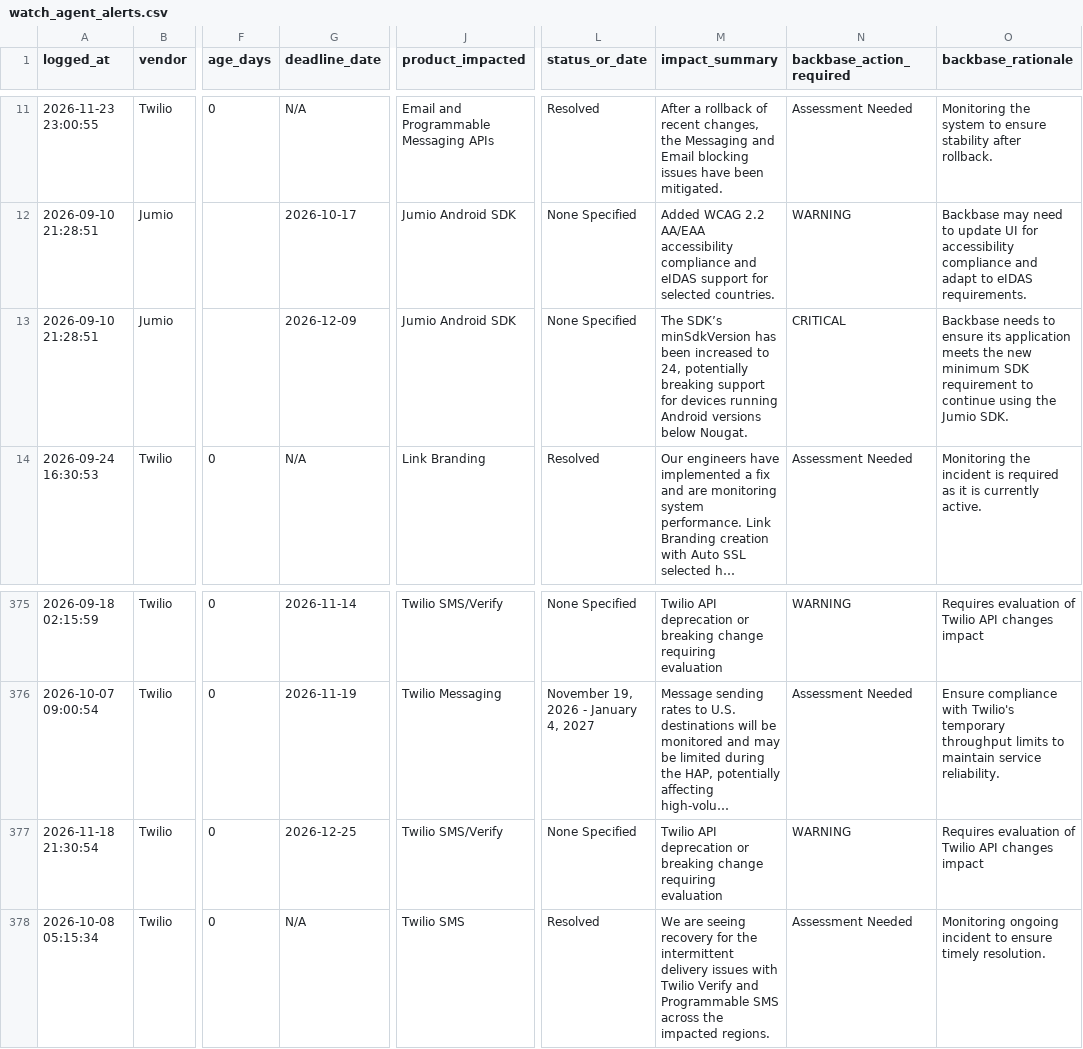
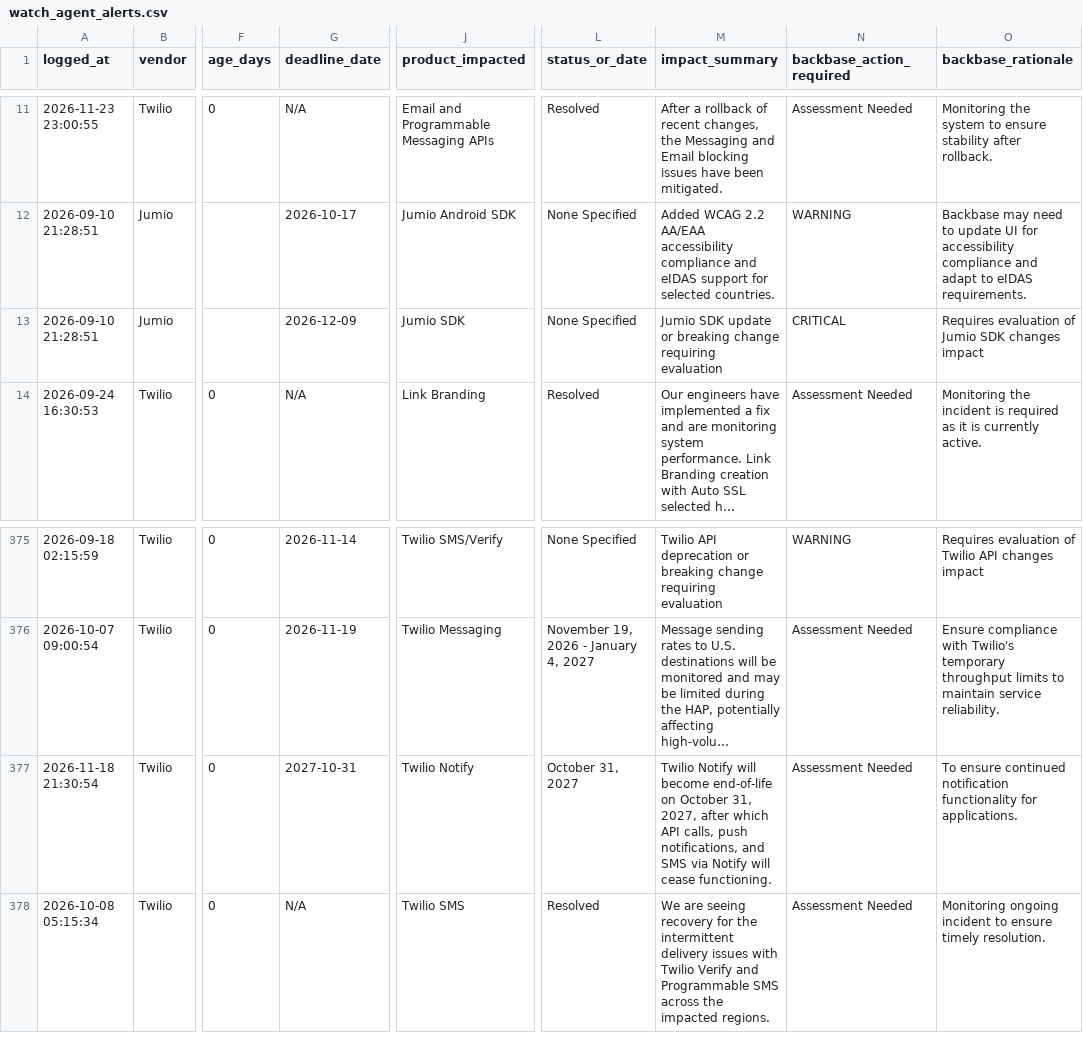
Before and after one commit to abhishek883388/ai_watch_marketplace, a CSV file: watch_agent_alerts.csv, drawn as a sheet; only a part is shown, gaps mark what is left out; long unchanged cells end in …; the diff names each change by its address in the sheet, - before the commit and + after, or states it on an @@ line.

```diff
--- a/watch_agent_alerts.csv
+++ b/watch_agent_alerts.csv
-J13 (product_impacted): Jumio Android SDK
+J13 (product_impacted): Jumio SDK
-M13 (impact_summary): The SDK’s minSdkVersion has been increased to 24, potentially breaking support for devices running Android versions below Nougat.
+M13 (impact_summary): Jumio SDK update or breaking change requiring evaluation
-O13 (backbase_rationale): Backbase needs to ensure its application meets the new minimum SDK requirement to continue using the Jumio SDK.
+O13 (backbase_rationale): Requires evaluation of Jumio SDK changes impact
-G377 (deadline_date): 2026-12-25
+G377 (deadline_date): 2027-10-31
-J377 (product_impacted): Twilio SMS/Verify
+J377 (product_impacted): Twilio Notify
-L377 (status_or_date): None Specified
+L377 (status_or_date): October 31, 2027
-M377 (impact_summary): Twilio API deprecation or breaking change requiring evaluation
+M377 (impact_summary): Twilio Notify will become end-of-life on October 31, 2027, after which API calls, push notifications, and SMS via Notify will cease functioning.
-N377 (backbase_action_required): WARNING
+N377 (backbase_action_required): Assessment Needed
-O377 (backbase_rationale): Requires evaluation of Twilio API changes impact
+O377 (backbase_rationale): To ensure continued notification functionality for applications.
```
Also changed, not shown: zendesk_watch_agent_alerts.csv.
